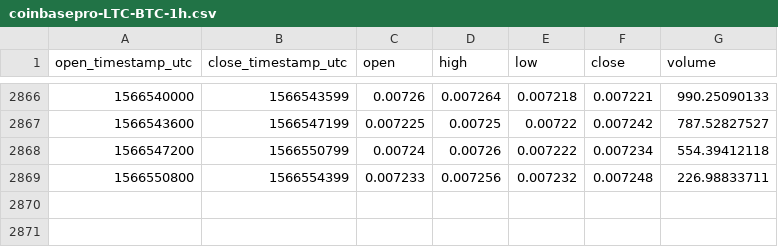
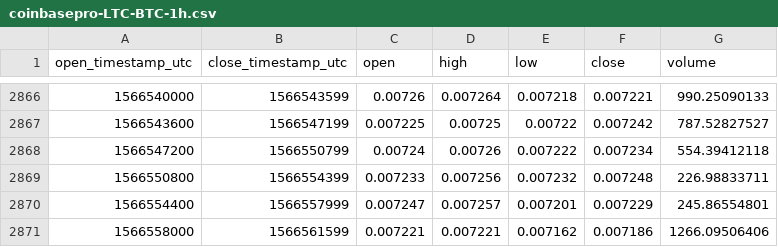
Before and after one commit to cryptobigbro/coinbasepro-LTC-BTC, a CSV file: coinbasepro-LTC-BTC-1h.csv, drawn as a sheet; only a part is shown, gaps mark what is left out.

Commit message:
Update OHLCV data.

```diff
--- a/coinbasepro-LTC-BTC-1h.csv
+++ b/coinbasepro-LTC-BTC-1h.csv
@@ -2869 +2869,3 @@ open_timestamp_utc,close_timestamp_utc,open,high,low,close,volume
 1566550800,1566554399,0.007233,0.007256,0.007232,0.007248,226.98833711
+1566554400,1566557999,0.007247,0.007257,0.007201,0.007229,245.86554801
+1566558000,1566561599,0.007221,0.007221,0.007162,0.007186,1266.09506406
```
